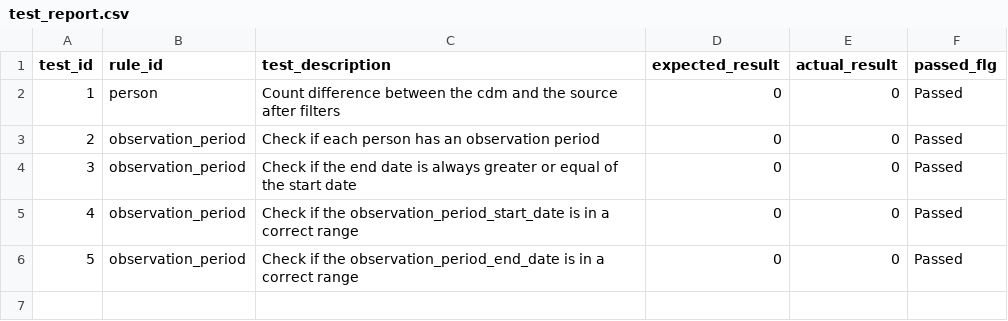
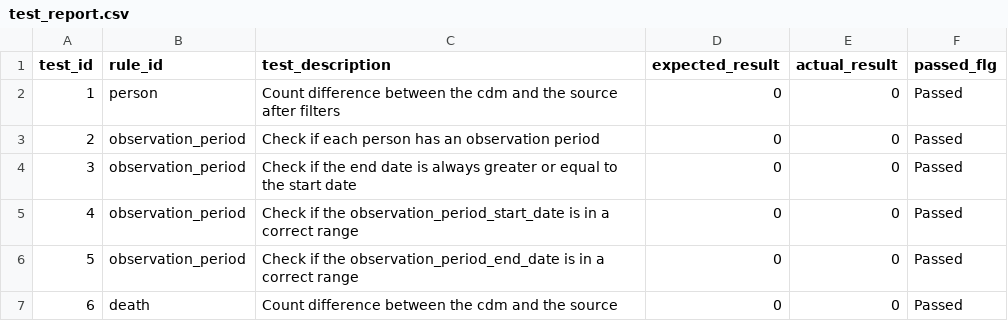
Before and after one commit to OHDSI/ClinicalTrialsWGETL, a CSV file: data/cdm/test_report.csv, drawn as a sheet.

Commit message:
added export of all the cdm tables

```diff
--- a/data/cdm/test_report.csv
+++ b/data/cdm/test_report.csv
@@ -3,4 +3,5 @@ test_id,rule_id,test_description,expected_result,actual_result,passed_flg
 2,observation_period,Check if each person has an observation period,0,0,Passed
-3,observation_period,Check if the end date is always greater or equal of the start date,0,0,Passed
+3,observation_period,Check if the end date is always greater or equal to the start date,0,0,Passed
 4,observation_period,Check if the observation_period_start_date is in a correct range,0,0,Passed
 5,observation_period,Check if the observation_period_end_date is in a correct range,0,0,Passed
+6,death,Count difference between the cdm and the source,0,0,Passed
```
Also changed, not shown: 18 other files.
